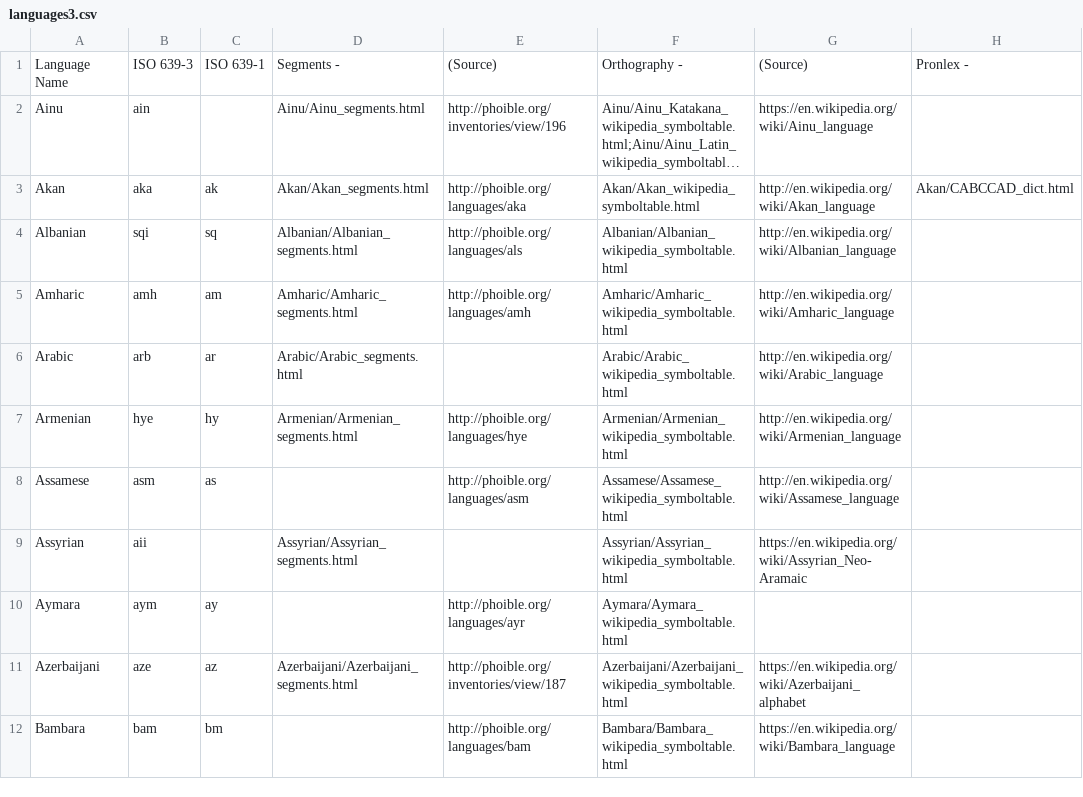
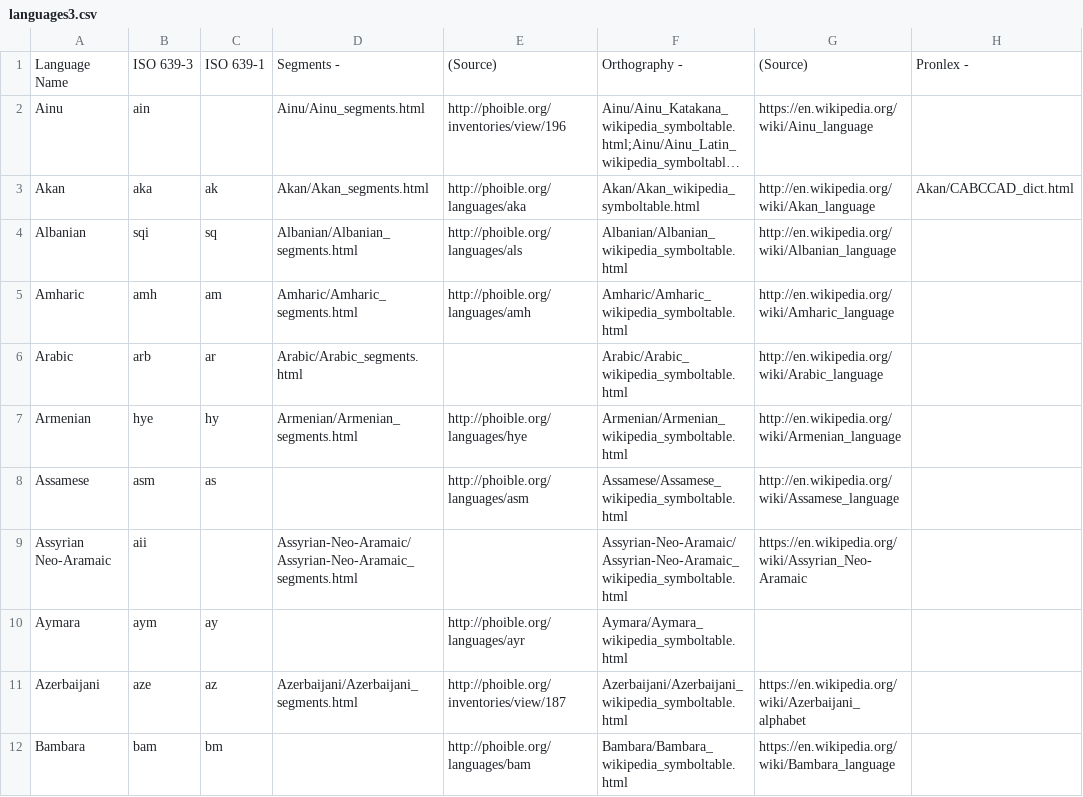
Before and after one commit to uiuc-sst/g2ps, a CSV file: _config/languages3.csv, drawn as a sheet; only a part is shown; long unchanged cells end in …; the diff covers the shown part only; the diff names each change by its address in the sheet, - before the commit and + after, or states it on an @@ line.

Commit message:
updated index.html to reflect the new language names

```diff
--- a/_config/languages3.csv
+++ b/_config/languages3.csv
-A9: Assyrian
+A9: Assyrian Neo-Aramaic
-D9: Assyrian/Assyrian_segments.html
+D9: Assyrian-Neo-Aramaic/Assyrian-Neo-Aramaic_segments.html
-F9: Assyrian/Assyrian_wikipedia_symboltable.html
+F9: Assyrian-Neo-Aramaic/Assyrian-Neo-Aramaic_wikipedia_symboltable.html
```
Also changed, not shown: 27 edited cells elsewhere in this file, 12 other files.
